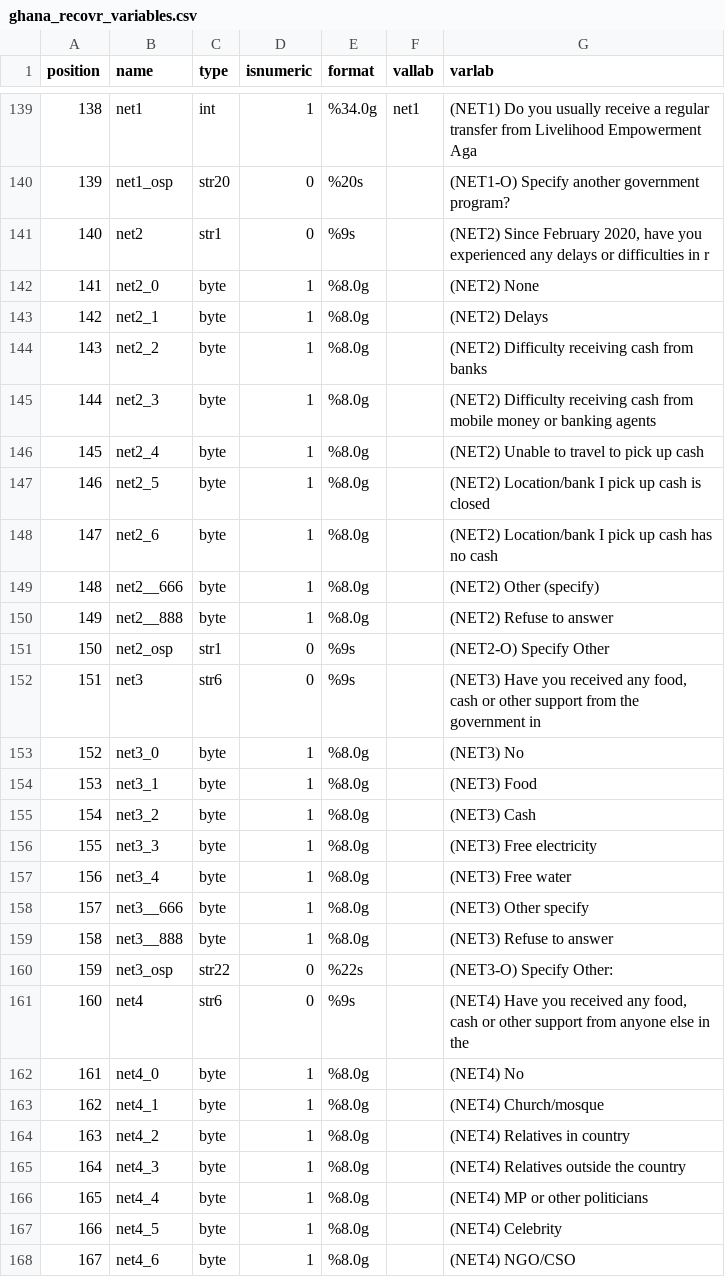
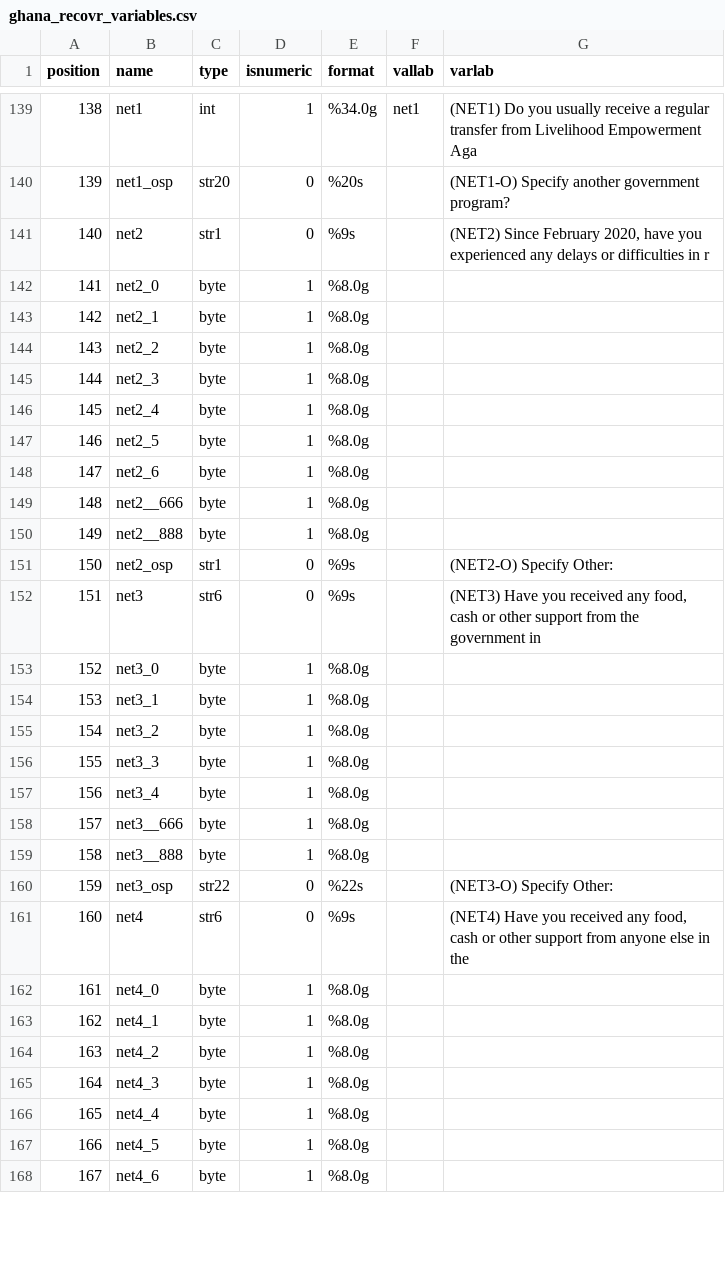
Before and after one commit to gsbDBI/ghana-recovr-rct, a CSV file: data/ghana_recovr_variables.csv, drawn as a sheet; only a part is shown, gaps mark what is left out; the diff covers the shown part only.

```diff
--- a/data/ghana_recovr_variables.csv
+++ b/data/ghana_recovr_variables.csv
@@ -141,28 +141,28 @@ position,name,type,isnumeric,format,vallab,varlab
 140,"net2","str1",0,"%9s","","(NET2) Since February 2020, have you experienced any delays or difficulties in r"
-141,"net2_0","byte",1,"%8.0g","","(NET2) None"
-142,"net2_1","byte",1,"%8.0g","","(NET2) Delays"
-143,"net2_2","byte",1,"%8.0g","","(NET2) Difficulty receiving cash from banks"
-144,"net2_3","byte",1,"%8.0g","","(NET2) Difficulty receiving cash from mobile money or banking agents"
-145,"net2_4","byte",1,"%8.0g","","(NET2) Unable to travel to pick up cash"
-146,"net2_5","byte",1,"%8.0g","","(NET2) Location/bank I pick up cash is closed"
-147,"net2_6","byte",1,"%8.0g","","(NET2) Location/bank I pick up cash has no cash"
-148,"net2__666","byte",1,"%8.0g","","(NET2) Other (specify)"
-149,"net2__888","byte",1,"%8.0g","","(NET2) Refuse to answer"
-150,"net2_osp","str1",0,"%9s","","(NET2-O) Specify Other"
+141,"net2_0","byte",1,"%8.0g","",""
+142,"net2_1","byte",1,"%8.0g","",""
+143,"net2_2","byte",1,"%8.0g","",""
+144,"net2_3","byte",1,"%8.0g","",""
+145,"net2_4","byte",1,"%8.0g","",""
+146,"net2_5","byte",1,"%8.0g","",""
+147,"net2_6","byte",1,"%8.0g","",""
+148,"net2__666","byte",1,"%8.0g","",""
+149,"net2__888","byte",1,"%8.0g","",""
+150,"net2_osp","str1",0,"%9s","","(NET2-O) Specify Other:"
 151,"net3","str6",0,"%9s","","(NET3) Have you received any food, cash or other support from the government in"
-152,"net3_0","byte",1,"%8.0g","","(NET3) No"
-153,"net3_1","byte",1,"%8.0g","","(NET3) Food"
-154,"net3_2","byte",1,"%8.0g","","(NET3) Cash"
-155,"net3_3","byte",1,"%8.0g","","(NET3) Free electricity"
-156,"net3_4","byte",1,"%8.0g","","(NET3) Free water"
-157,"net3__666","byte",1,"%8.0g","","(NET3) Other specify"
-158,"net3__888","byte",1,"%8.0g","","(NET3) Refuse to answer"
+152,"net3_0","byte",1,"%8.0g","",""
+153,"net3_1","byte",1,"%8.0g","",""
+154,"net3_2","byte",1,"%8.0g","",""
+155,"net3_3","byte",1,"%8.0g","",""
+156,"net3_4","byte",1,"%8.0g","",""
+157,"net3__666","byte",1,"%8.0g","",""
+158,"net3__888","byte",1,"%8.0g","",""
 159,"net3_osp","str22",0,"%22s","","(NET3-O) Specify Other:"
 160,"net4","str6",0,"%9s","","(NET4) Have you received any food, cash or other support from anyone else in the"
-161,"net4_0","byte",1,"%8.0g","","(NET4) No"
-162,"net4_1","byte",1,"%8.0g","","(NET4) Church/mosque"
-163,"net4_2","byte",1,"%8.0g","","(NET4) Relatives in country"
-164,"net4_3","byte",1,"%8.0g","","(NET4) Relatives outside the country"
-165,"net4_4","byte",1,"%8.0g","","(NET4) MP or other politicians"
-166,"net4_5","byte",1,"%8.0g","","(NET4) Celebrity"
-167,"net4_6","byte",1,"%8.0g","","(NET4) NGO/CSO"
+161,"net4_0","byte",1,"%8.0g","",""
+162,"net4_1","byte",1,"%8.0g","",""
+163,"net4_2","byte",1,"%8.0g","",""
+164,"net4_3","byte",1,"%8.0g","",""
+165,"net4_4","byte",1,"%8.0g","",""
+166,"net4_5","byte",1,"%8.0g","",""
+167,"net4_6","byte",1,"%8.0g","",""
```
Also changed, not shown: 68 edited cells elsewhere in this file, 3 other files.
